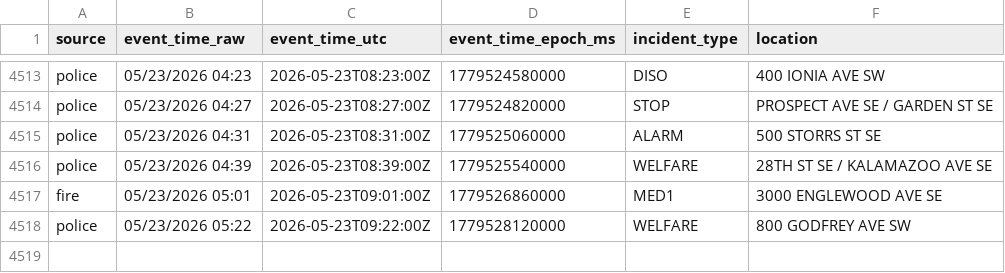
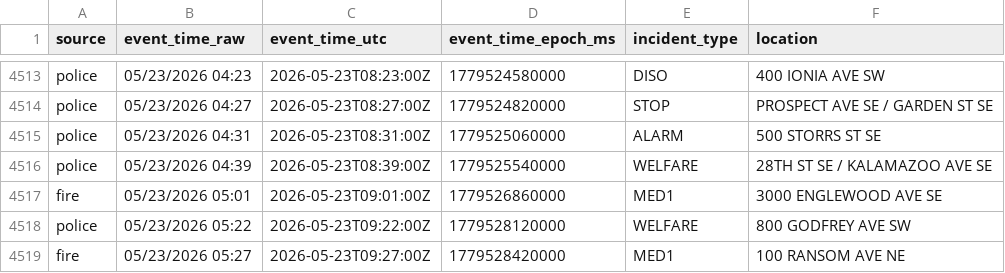
Before and after one commit to Cantica-Systems/west-michigan-dispatch, a CSV file: data/grcity/2026-05.csv, drawn as a sheet; only a part is shown, gaps mark what is left out; the diff names each change by its address in the sheet, - before the commit and + after, or states it on an @@ line.

```diff
--- a/data/grcity/2026-05.csv
+++ b/data/grcity/2026-05.csv
+row 4519: fire | 05/23/2026 05:27 | 2026-05-23T09:27:00Z | 1779528420000 | MED1 | 100 RANSOM AVE NE
```
Also changed, not shown: 2 other files.
